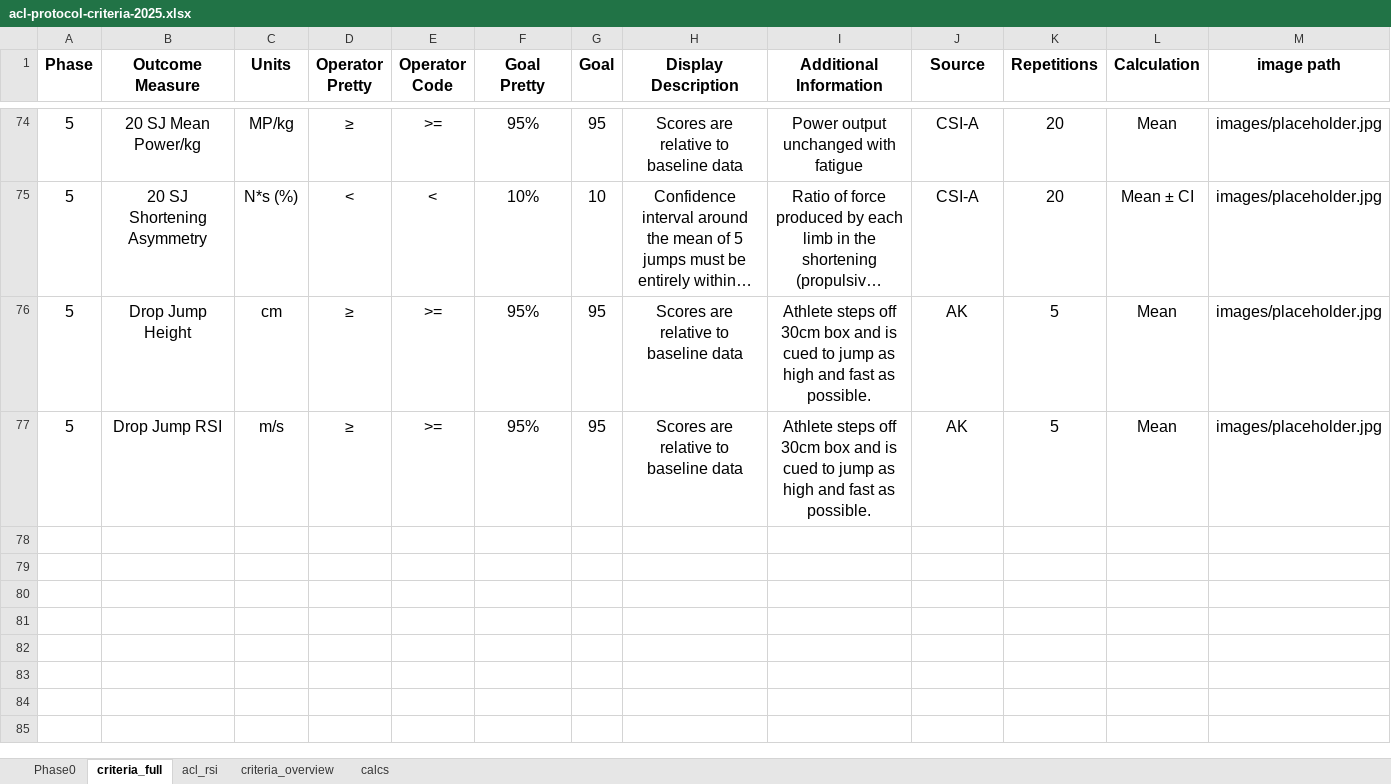
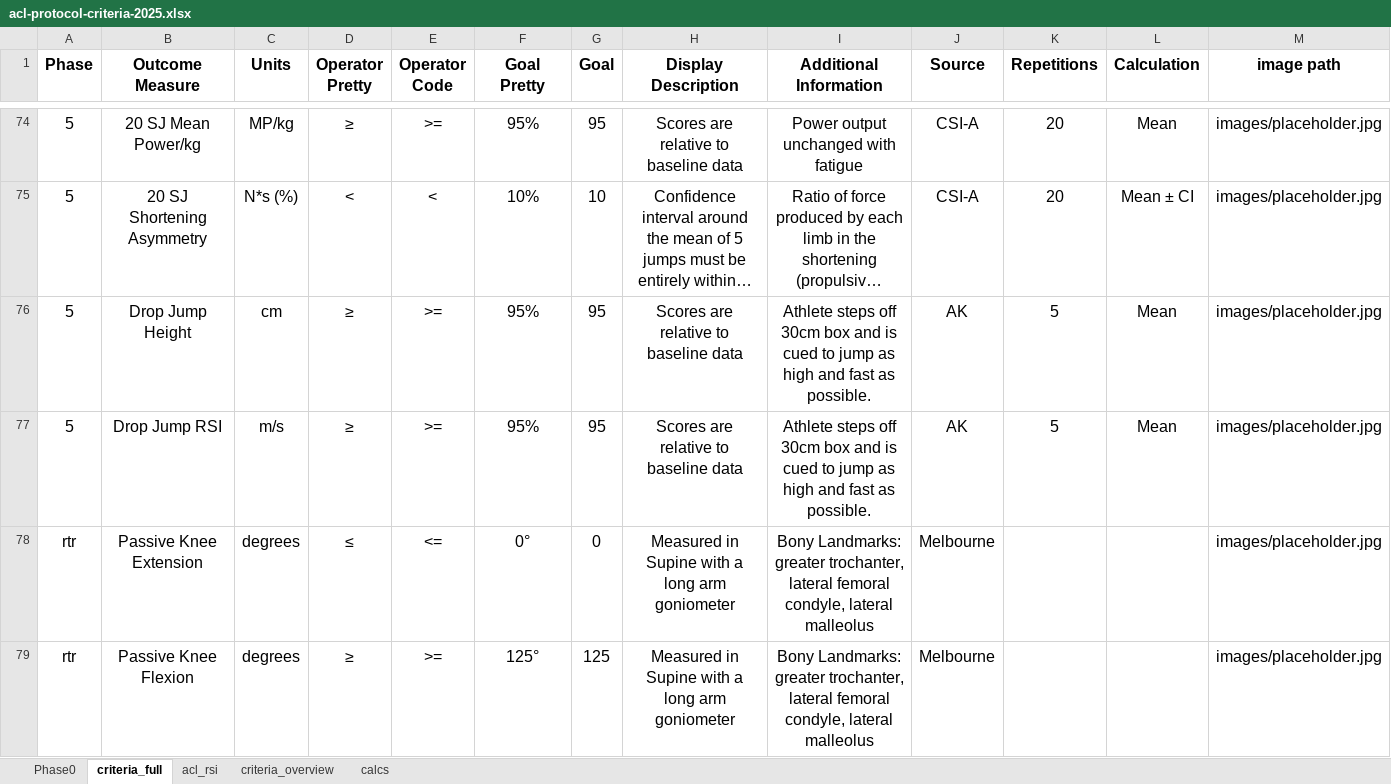
Before and after one commit to AKates717/CSI-Pacific-RTP, an Excel workbook: sample_data/acl-protocol-criteria-2025.xlsx, sheet criteria_full, drawn as a sheet; only a part is shown, gaps mark what is left out; long unchanged cells end in …; values as stored, in another font and other column widths than the file's, no borders; the diff covers the shown part only; the diff names each change by its address in the sheet, - before the commit and + after, or states it on an @@ line.

```diff
--- a/sample_data/acl-protocol-criteria-2025.xlsx (sheet criteria_full)
+++ b/sample_data/acl-protocol-criteria-2025.xlsx (sheet criteria_full)
+row 78: rtr | Passive Knee Extension | degrees | ≤ | <= | 0° | 0 | Measured in Supine with a long arm goniometer | Bony Landmarks: greater trochanter, lateral femoral condyle, lateral malleolus | Melbourne |  |  | images/placeholder.jpg
+row 79: rtr | Passive Knee Flexion | degrees | ≥ | >= | 125° | 125 | Measured in Supine with a long arm goniometer | Bony Landmarks: greater trochanter, lateral femoral condyle, lateral malleolus | Melbourne |  |  | images/placeholder.jpg
```
Also changed, not shown: 4 added rows elsewhere in this sheet, sample_data/outcome_data.xlsx, 9 other files.
